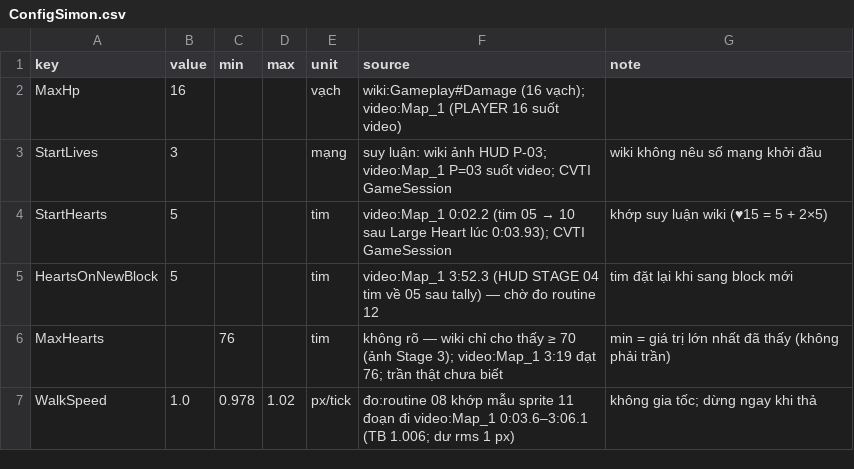
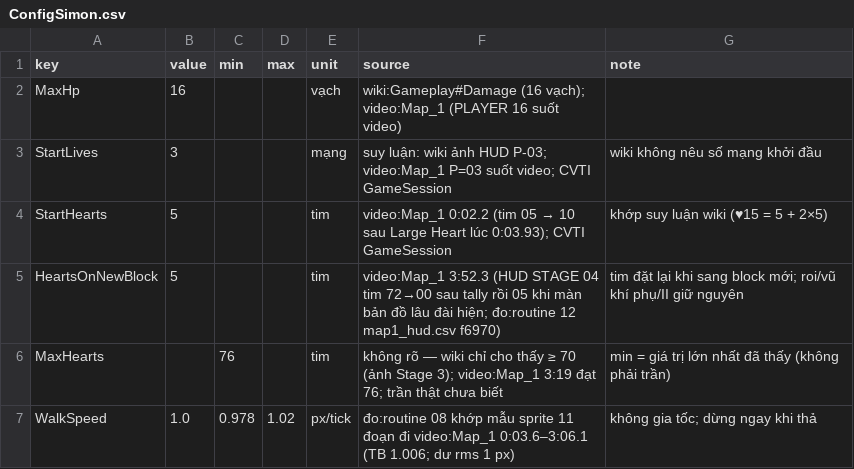
Before and after one commit to kvtuyen0315/Castlevania_Original, a CSV file: Assets/Data/Config/Csv/ConfigSimon.csv, drawn as a sheet; only a part is shown.

```diff
--- a/Assets/Data/Config/Csv/ConfigSimon.csv
+++ b/Assets/Data/Config/Csv/ConfigSimon.csv
@@ -4,3 +4,3 @@ StartLives,3,,,mạng,suy luận: wiki ảnh HUD P-03; video:Map_1 P=03 suốt v
 StartHearts,5,,,tim,video:Map_1 0:02.2 (tim 05 → 10 sau Large Heart lúc 0:03.93); CVTI GameSession,khớp suy luận wiki (♥15 = 5 + 2×5)
-HeartsOnNewBlock,5,,,tim,video:Map_1 3:52.3 (HUD STAGE 04 tim về 05 sau tally) — chờ đo routine 12,tim đặt lại khi sang block mới
+HeartsOnNewBlock,5,,,tim,"video:Map_1 3:52.3 (HUD STAGE 04 tim 72→00 sau tally rồi 05 khi màn bản đồ lâu đài hiện; đo:routine 12 map1_hud.csv f6970)",tim đặt lại khi sang block mới; roi/vũ khí phụ/II giữ nguyên
 MaxHearts,,76,,tim,không rõ — wiki chỉ cho thấy ≥ 70 (ảnh Stage 3); video:Map_1 3:19 đạt 76; trần thật chưa biết,min = giá trị lớn nhất đã thấy (không phải trần)
```
Also changed, not shown: Assets/Data/Config/Csv/ConfigRule.csv, Assets/Data/Config/Csv/ConfigScore.csv, 40 other files.
